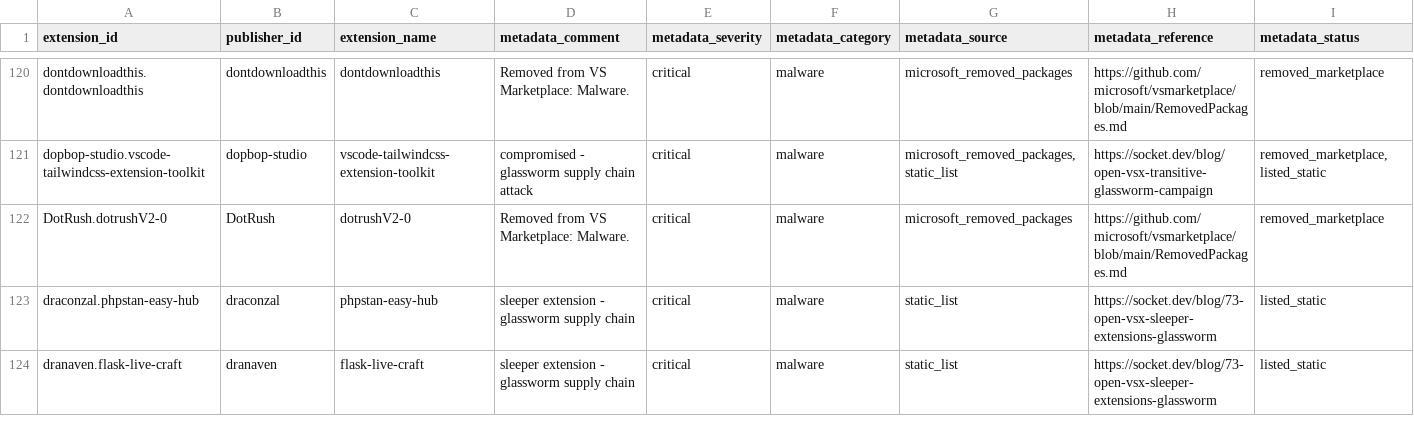
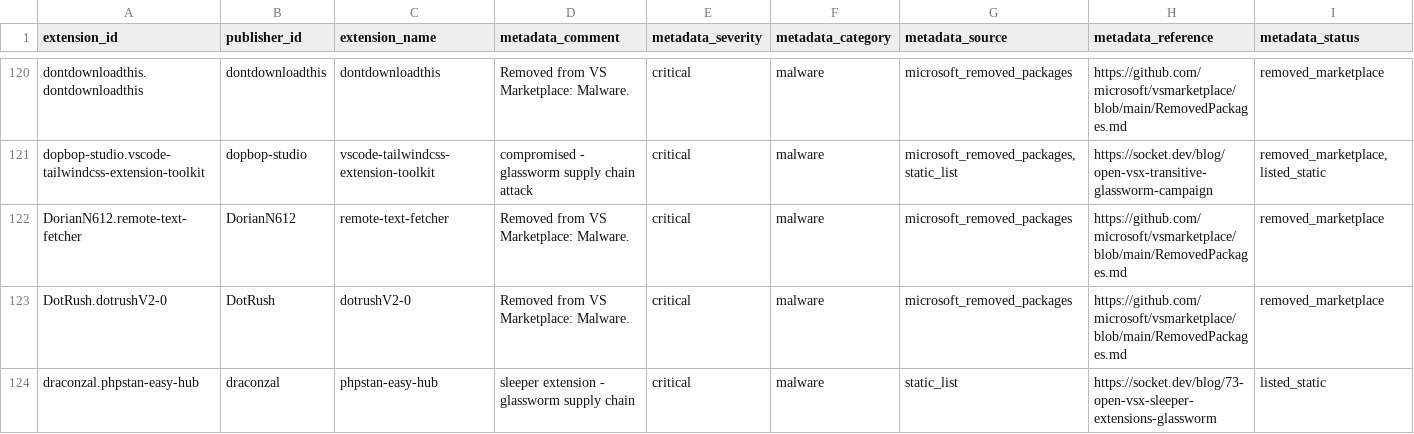
Before and after one commit to vsxsentry/vsxsentry.github.io, a CSV file: feeds/vsxsentry_feed.csv, drawn as a sheet; only a part is shown, gaps mark what is left out; the shorter side is filled out with more unchanged rows; rows hold the shown columns only; the diff covers the shown part only; the diff names each change by its address in the sheet, - before the commit and + after, or states it on an @@ line.

```diff
--- a/feeds/vsxsentry_feed.csv
+++ b/feeds/vsxsentry_feed.csv
+row 122: DorianN612.remote-text-fetcher | DorianN612 | remote-text-fetcher | Removed from VS Marketplace: Malware. | critical | malware | microsoft_removed_packages | https://github.com/microsoft/vsmarketplace/blob/main/RemovedPackages.md | removed_marketplace
```
Also changed, not shown: 4 added rows elsewhere in this file, feeds/vsxsentry_malicious_feed.csv, feeds/vsxsentry_opencti_import.csv, 13 other files.
